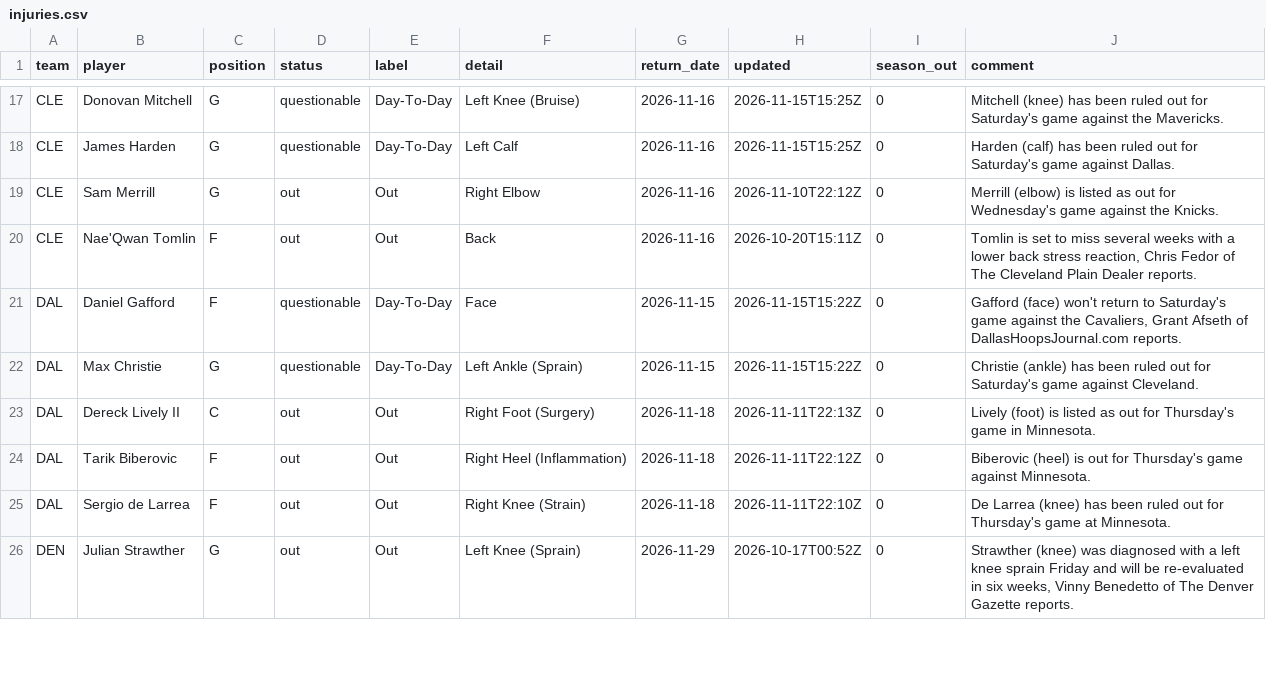
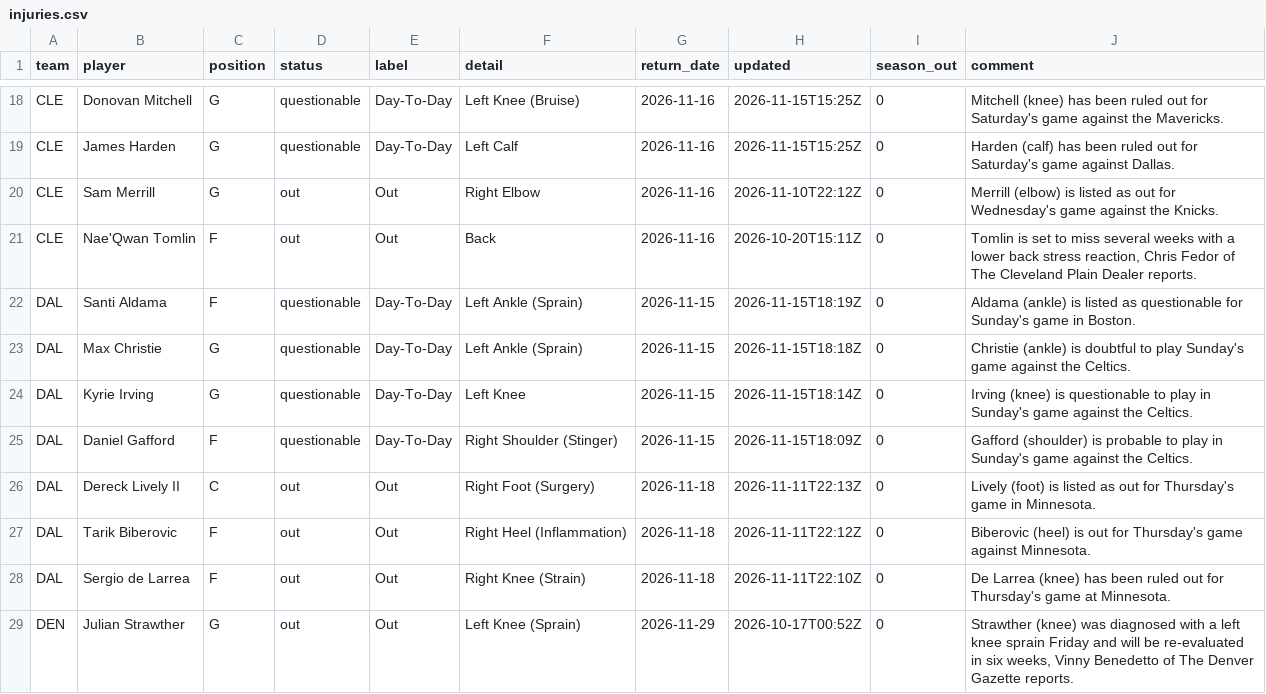
Before and after one commit to bwik4/Matchup-Lab, a CSV file: data/nba/injuries.csv, drawn as a sheet; only a part is shown, gaps mark what is left out; the diff covers the shown part only.

```diff
--- a/data/nba/injuries.csv
+++ b/data/nba/injuries.csv
@@ -20,4 +21,6 @@ CLE,Sam Merrill,G,out,Out,Right Elbow,2026-11-16,2026-11-10T22:12Z,0,Merrill (el
 CLE,Nae'Qwan Tomlin,F,out,Out,Back,2026-11-16,2026-10-20T15:11Z,0,"Tomlin is set to miss several weeks with a lower back stress reaction, Chris Fedor of The Cleveland Plain Dealer reports."
-DAL,Daniel Gafford,F,questionable,Day-To-Day,Face,2026-11-15,2026-11-15T15:22Z,0,"Gafford (face) won't return to Saturday's game against the Cavaliers, Grant Afseth of DallasHoopsJournal.com reports."
-DAL,Max Christie,G,questionable,Day-To-Day,Left Ankle (Sprain),2026-11-15,2026-11-15T15:22Z,0,Christie (ankle) has been ruled out for Saturday's game against Cleveland.
+DAL,Santi Aldama,F,questionable,Day-To-Day,Left Ankle (Sprain),2026-11-15,2026-11-15T18:19Z,0,Aldama (ankle) is listed as questionable for Sunday's game in Boston.
+DAL,Max Christie,G,questionable,Day-To-Day,Left Ankle (Sprain),2026-11-15,2026-11-15T18:18Z,0,Christie (ankle) is doubtful to play Sunday's game against the Celtics.
+DAL,Kyrie Irving,G,questionable,Day-To-Day,Left Knee,2026-11-15,2026-11-15T18:14Z,0,Irving (knee) is questionable to play in Sunday's game against the Celtics.
+DAL,Daniel Gafford,F,questionable,Day-To-Day,Right Shoulder (Stinger),2026-11-15,2026-11-15T18:09Z,0,Gafford (shoulder) is probable to play in Sunday's game against the Celtics.
 DAL,Dereck Lively II,C,out,Out,Right Foot (Surgery),2026-11-18,2026-11-11T22:13Z,0,Lively (foot) is listed as out for Thursday's game in Minnesota.
```
Also changed, not shown: 4 added rows, 4 removed rows and 8 edited cells elsewhere in this file, data/injuries.csv.
